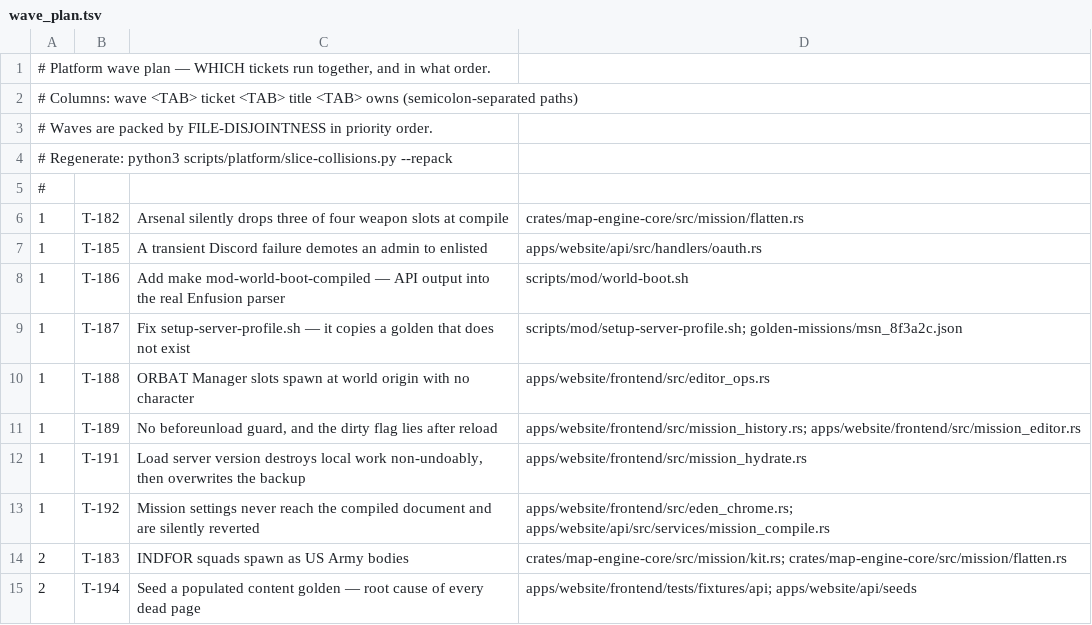
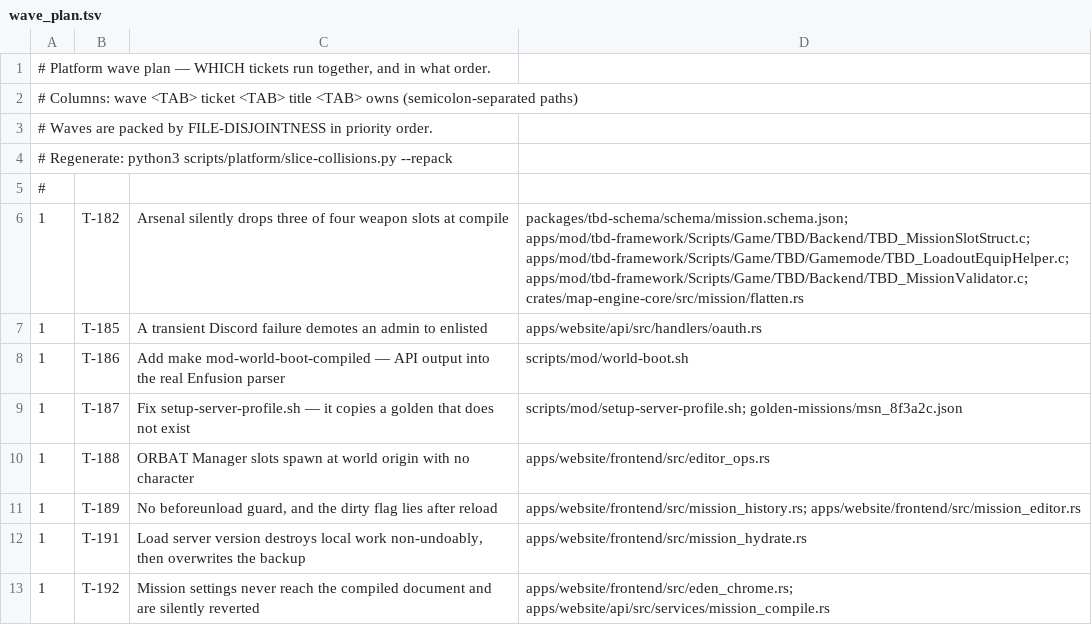
Before and after one commit to darkforce09/TBD-reforger, a TSV file: docs/platform/wave_plan.tsv, drawn as a sheet; only a part is shown; the shorter side is filled out with more unchanged rows.

```diff
--- a/docs/platform/wave_plan.tsv
+++ b/docs/platform/wave_plan.tsv
@@ -5,3 +5,3 @@
 #
-1	T-182	Arsenal silently drops three of four weapon slots at compile	crates/map-engine-core/src/mission/flatten.rs
+1	T-182	Arsenal silently drops three of four weapon slots at compile	packages/tbd-schema/schema/mission.schema.json; apps/mod/tbd-framework/Scripts/Game/TBD/Backend/TBD_MissionSlotStruct.c; apps/mod/tbd-framework/Scripts/Game/TBD/Gamemode/TBD_LoadoutEquipHelper.c; apps/mod/tbd-framework/Scripts/Game/TBD/Backend/TBD_MissionValidator.c; crates/map-engine-core/src/mission/flatten.rs
 1	T-185	A transient Discord failure demotes an admin to enlisted	apps/website/api/src/handlers/oauth.rs
```
